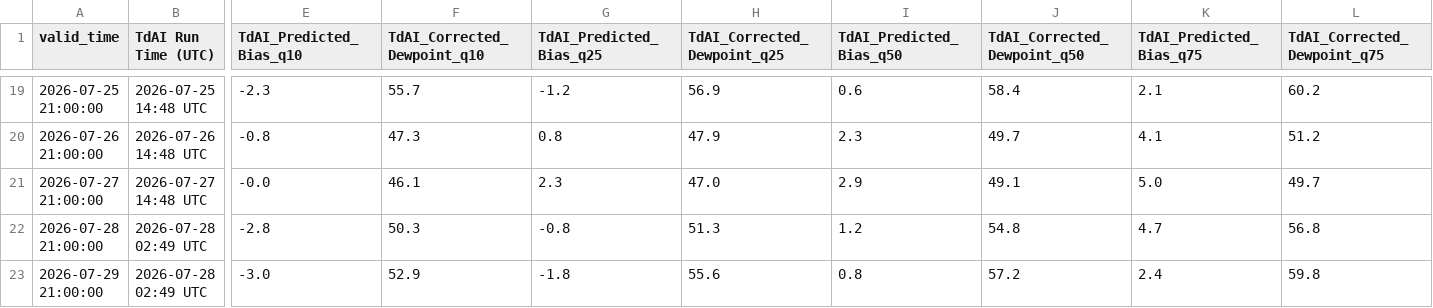
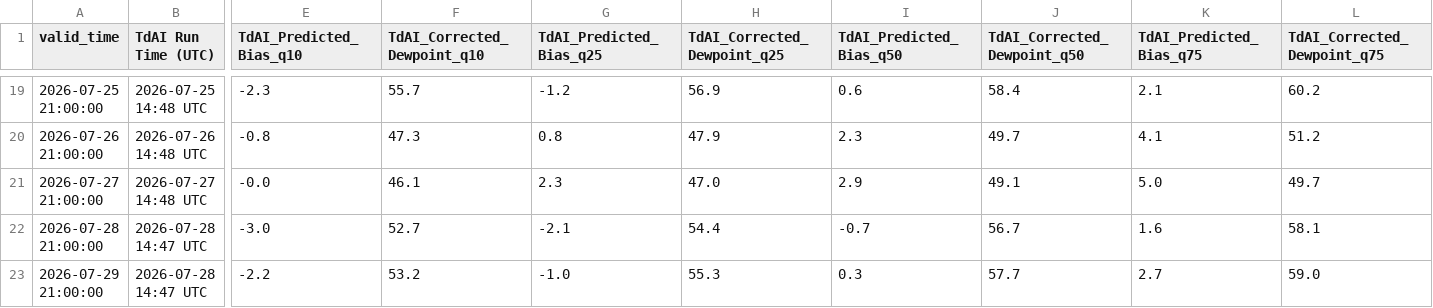
Before and after one commit to sean838432/TdAI, a CSV file: TdAI_probabilistic_output.csv, drawn as a sheet; only a part is shown, gaps mark what is left out; the diff covers the shown part only; the diff names each change by its address in the sheet, - before the commit and + after, or states it on an @@ line.

```diff
--- a/TdAI_probabilistic_output.csv
+++ b/TdAI_probabilistic_output.csv
-B22:B23 (TdAI Run Time (UTC)): 2026-07-28 02:49 UTC
+B22:B23 (TdAI Run Time (UTC)): 2026-07-28 14:47 UTC
-E22 (TdAI_Predicted_Bias_q10): -2.8
+E22 (TdAI_Predicted_Bias_q10): -3.0
-F22 (TdAI_Corrected_Dewpoint_q10): 50.3
+F22 (TdAI_Corrected_Dewpoint_q10): 52.7
-G22 (TdAI_Predicted_Bias_q25): -0.8
+G22 (TdAI_Predicted_Bias_q25): -2.1
-H22 (TdAI_Corrected_Dewpoint_q25): 51.3
+H22 (TdAI_Corrected_Dewpoint_q25): 54.4
-I22 (TdAI_Predicted_Bias_q50): 1.2
+I22 (TdAI_Predicted_Bias_q50): -0.7
-J22 (TdAI_Corrected_Dewpoint_q50): 54.8
+J22 (TdAI_Corrected_Dewpoint_q50): 56.7
-K22 (TdAI_Predicted_Bias_q75): 4.7
+K22 (TdAI_Predicted_Bias_q75): 1.6
-L22 (TdAI_Corrected_Dewpoint_q75): 56.8
+L22 (TdAI_Corrected_Dewpoint_q75): 58.1
-E23 (TdAI_Predicted_Bias_q10): -3.0
+E23 (TdAI_Predicted_Bias_q10): -2.2
-F23 (TdAI_Corrected_Dewpoint_q10): 52.9
+F23 (TdAI_Corrected_Dewpoint_q10): 53.2
-G23 (TdAI_Predicted_Bias_q25): -1.8
+G23 (TdAI_Predicted_Bias_q25): -1.0
-H23 (TdAI_Corrected_Dewpoint_q25): 55.6
+H23 (TdAI_Corrected_Dewpoint_q25): 55.3
-I23 (TdAI_Predicted_Bias_q50): 0.8
+I23 (TdAI_Predicted_Bias_q50): 0.3
-J23 (TdAI_Corrected_Dewpoint_q50): 57.2
+J23 (TdAI_Corrected_Dewpoint_q50): 57.7
-K23 (TdAI_Predicted_Bias_q75): 2.4
+K23 (TdAI_Predicted_Bias_q75): 2.7
-L23 (TdAI_Corrected_Dewpoint_q75): 59.8
+L23 (TdAI_Corrected_Dewpoint_q75): 59.0
```
Also changed, not shown: 4 edited cells elsewhere in this file, TdAI_deterministic_output.csv.
